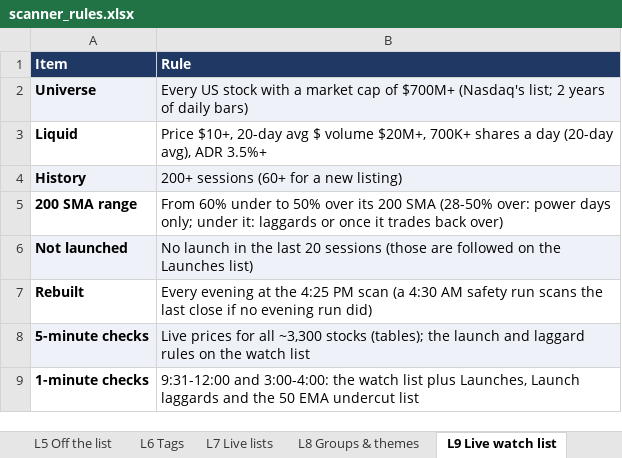
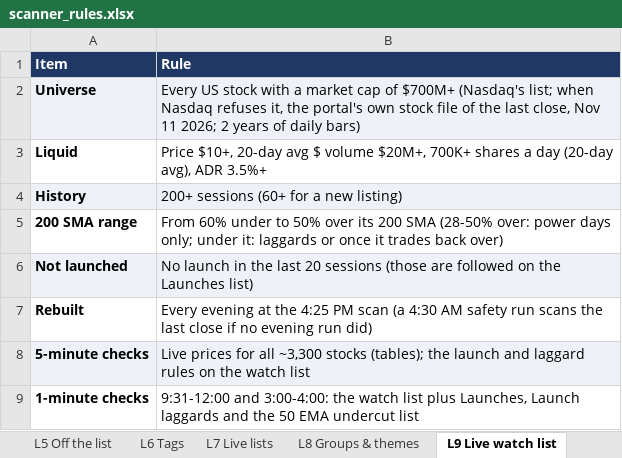
Before and after one commit to goattrader40-lgtm/radar-close-snapshots, an Excel workbook: rules/scanner_rules.xlsx, sheet L9 Live watch list, drawn as a sheet; values as stored, in another font and other column widths than the file's, no borders; the diff names each change by its address in the sheet, - before the commit and + after, or states it on an @@ line.

```diff
--- a/rules/scanner_rules.xlsx (sheet L9 Live watch list)
+++ b/rules/scanner_rules.xlsx (sheet L9 Live watch list)
-B2 (Rule): …(Nasdaq's list; 2 years…
+B2 (Rule): …(Nasdaq's list; when Nasdaq refuses it, the portal's own stock file of the last close, Nov 11 2026; 2 years…
```
Also changed, not shown: 2 other files.
